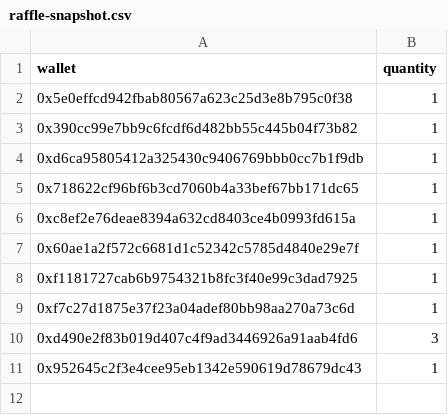
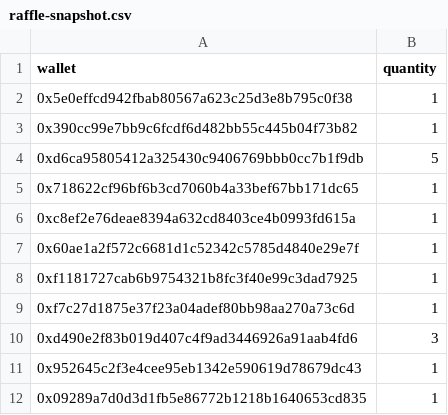
Before and after one commit to GridPhantoms/grid-keys-points, a CSV file: public/raffle-snapshot.csv, drawn as a sheet.

Commit message:
Update raffle-snapshot.csv and raffle page with latest data

```diff
--- a/public/raffle-snapshot.csv
+++ b/public/raffle-snapshot.csv
@@ -3,3 +3,3 @@ wallet,quantity
 0x390cc99e7bb9c6fcdf6d482bb55c445b04f73b82,1
-0xd6ca95805412a325430c9406769bbb0cc7b1f9db,1
+0xd6ca95805412a325430c9406769bbb0cc7b1f9db,5
 0x718622cf96bf6b3cd7060b4a33bef67bb171dc65,1
@@ -11 +11,2 @@ wallet,quantity
 0x952645c2f3e4cee95eb1342e590619d78679dc43,1
+0x09289a7d0d3d1fb5e86772b1218b1640653cd835,1
```
Also changed, not shown: 1 other file.
